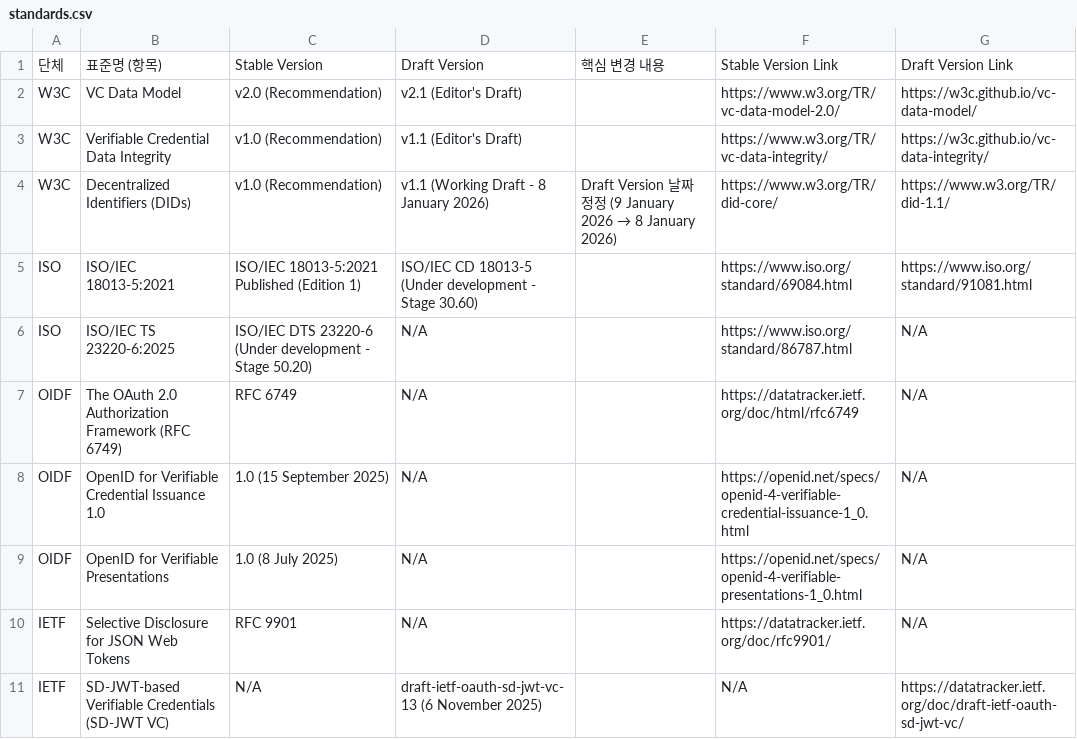
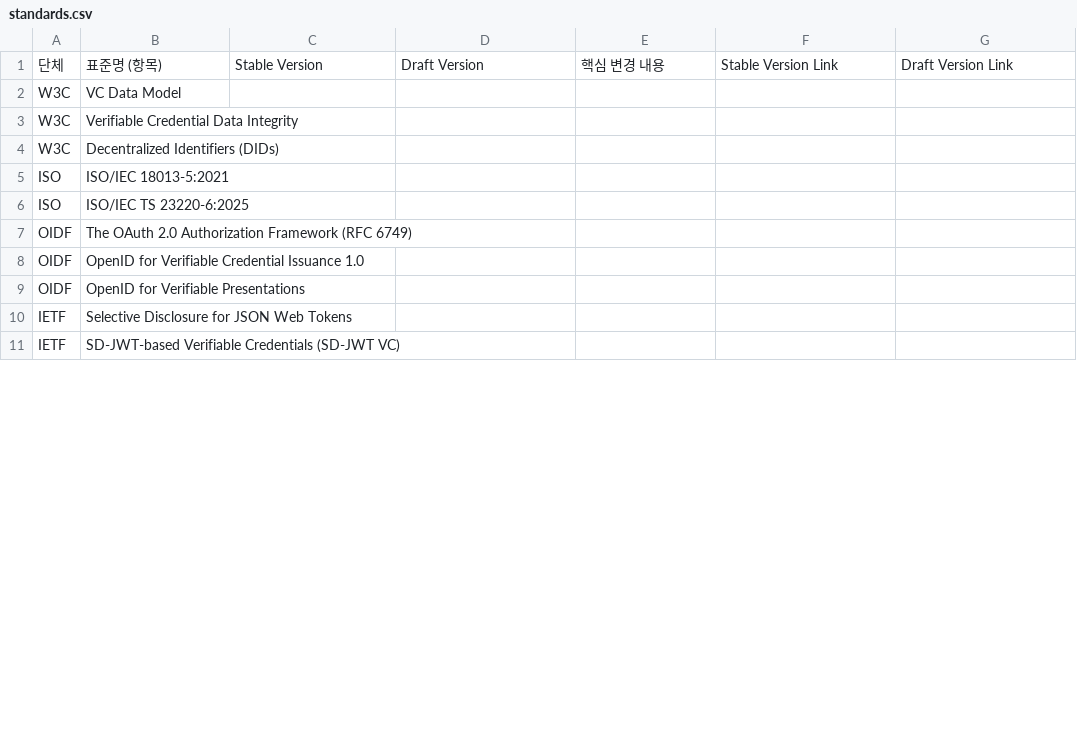
Before and after one commit to yoongyu-lee/standards-version-tracker, a CSV file: standards.csv, drawn as a sheet; only a part is shown; the diff covers the shown part only.

Commit message:
Refactor standards.csv to clear version details
Updated standards.csv to remove specific version details and replaced them with empty fields.

```diff
--- a/standards.csv
+++ b/standards.csv
@@ -1,11 +1,11 @@
 단체,표준명 (항목),Stable Version,Draft Version,핵심 변경 내용,Stable Version Link,Draft Version Link
-W3C,VC Data Model,v2.0 (Recommendation),v2.1 (Editor's Draft),,https://www.w3.org/TR/vc-data-model-2.0/,https://w3c.github.io/vc-data-model/
-W3C,Verifiable Credential Data Integrity,v1.0 (Recommendation),v1.1 (Editor's Draft),,https://www.w3.org/TR/vc-data-integrity/,https://w3c.github.io/vc-data-integrity/
-W3C,Decentralized Identifiers (DIDs),v1.0 (Recommendation),v1.1 (Working Draft - 8 January 2026),Draft Version 날짜 정정 (9 January 2026 → 8 January 2026),https://www.w3.org/TR/did-core/,https://www.w3.org/TR/did-1.1/
-ISO,ISO/IEC 18013-5:2021,ISO/IEC 18013-5:2021 Published (Edition 1),ISO/IEC CD 18013-5 (Under development - Stage 30.60),,https://www.iso.org/standard/69084.html,https://www.iso.org/standard/91081.html
-ISO,ISO/IEC TS 23220-6:2025,ISO/IEC DTS 23220-6 (Under development - Stage 50.20),N/A,,https://www.iso.org/standard/86787.html,N/A
-OIDF,The OAuth 2.0 Authorization Framework (RFC 6749),RFC 6749,N/A,,https://datatracker.ietf.org/doc/html/rfc6749,N/A
-OIDF,OpenID for Verifiable Credential Issuance 1.0,1.0 (15 September 2025),N/A,,https://openid.net/specs/openid-4-verifiable-credential-issuance-1_0.html,N/A
-OIDF,OpenID for Verifiable Presentations,1.0 (8 July 2025),N/A,,https://openid.net/specs/openid-4-verifiable-presentations-1_0.html,N/A
-IETF,Selective Disclosure for JSON Web Tokens,RFC 9901,N/A,,https://datatracker.ietf.org/doc/rfc9901/,N/A
-IETF,SD-JWT-based Verifiable Credentials (SD-JWT VC),N/A,draft-ietf-oauth-sd-jwt-vc-13 (6 November 2025),,N/A,https://datatracker.ietf.org/doc/draft-ietf-oauth-sd-jwt-vc/
+W3C,"VC Data Model","","","","",""
+W3C,"Verifiable Credential Data Integrity","","","","",""
+W3C,"Decentralized Identifiers (DIDs)","","","","",""
+ISO,"ISO/IEC 18013-5:2021","","","","",""
+ISO,"ISO/IEC TS 23220-6:2025","","","","",""
+OIDF,"The OAuth 2.0 Authorization Framework (RFC 6749)","","","","",""
+OIDF,"OpenID for Verifiable Credential Issuance 1.0","","","","",""
+OIDF,"OpenID for Verifiable Presentations","","","","",""
+IETF,"Selective Disclosure for JSON Web Tokens","","","","",""
+IETF,"SD-JWT-based Verifiable Credentials (SD-JWT VC)","","","","",""
```
Also changed, not shown: 8 edited cells elsewhere in this file.
